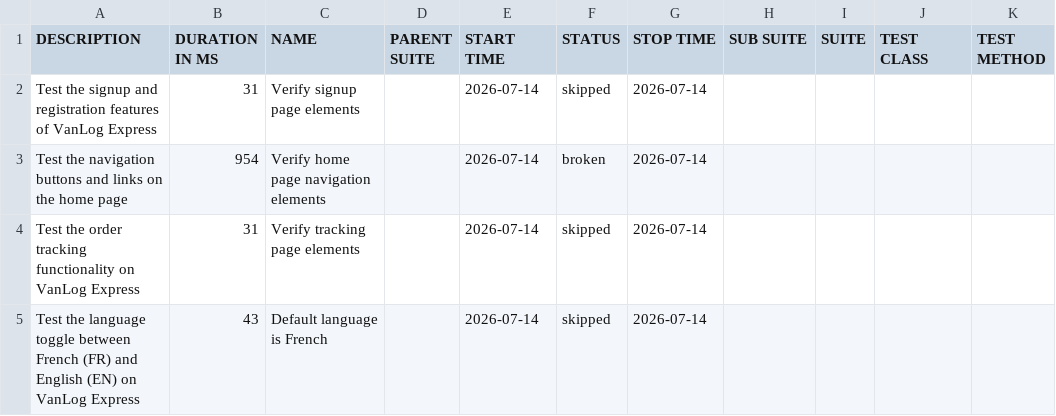
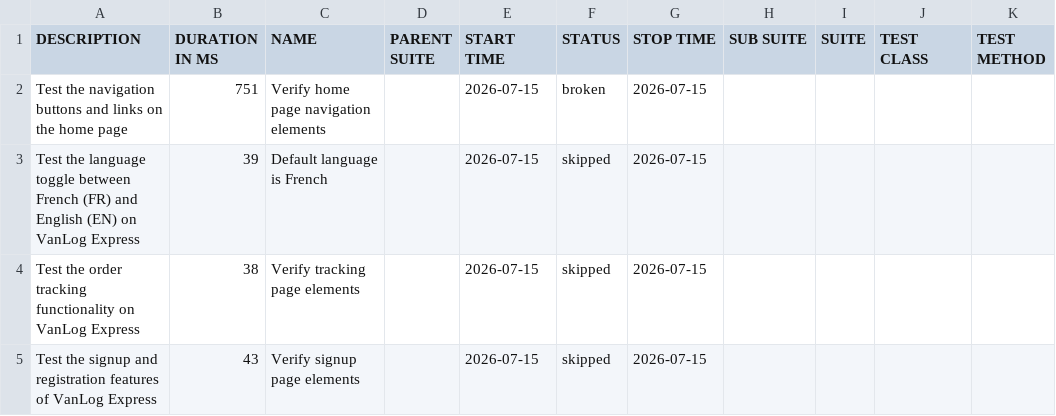
Before and after one commit to Raef211/Automation-vanlog-express, a CSV file: nightly/data/suites.csv, drawn as a sheet.

```diff
--- a/nightly/data/suites.csv
+++ b/nightly/data/suites.csv
@@ -1,5 +1,5 @@
 "DESCRIPTION","DURATION IN MS","NAME","PARENT SUITE","START TIME","STATUS","STOP TIME","SUB SUITE","SUITE","TEST CLASS","TEST METHOD"
-"Test the signup and registration features of VanLog Express","31","Verify signup page elements","","2026-07-14","skipped","2026-07-14","","","",""
-"Test the navigation buttons and links on the home page","954","Verify home page navigation elements","","2026-07-14","broken","2026-07-14","","","",""
-"Test the order tracking functionality on VanLog Express","31","Verify tracking page elements","","2026-07-14","skipped","2026-07-14","","","",""
-"Test the language toggle between French (FR) and English (EN) on VanLog Express","43","Default language is French","","2026-07-14","skipped","2026-07-14","","","",""
+"Test the navigation buttons and links on the home page","751","Verify home page navigation elements","","2026-07-15","broken","2026-07-15","","","",""
+"Test the language toggle between French (FR) and English (EN) on VanLog Express","39","Default language is French","","2026-07-15","skipped","2026-07-15","","","",""
+"Test the order tracking functionality on VanLog Express","38","Verify tracking page elements","","2026-07-15","skipped","2026-07-15","","","",""
+"Test the signup and registration features of VanLog Express","43","Verify signup page elements","","2026-07-15","skipped","2026-07-15","","","",""
```
Also changed, not shown: nightly/data/behaviors.csv, 20 other files.
